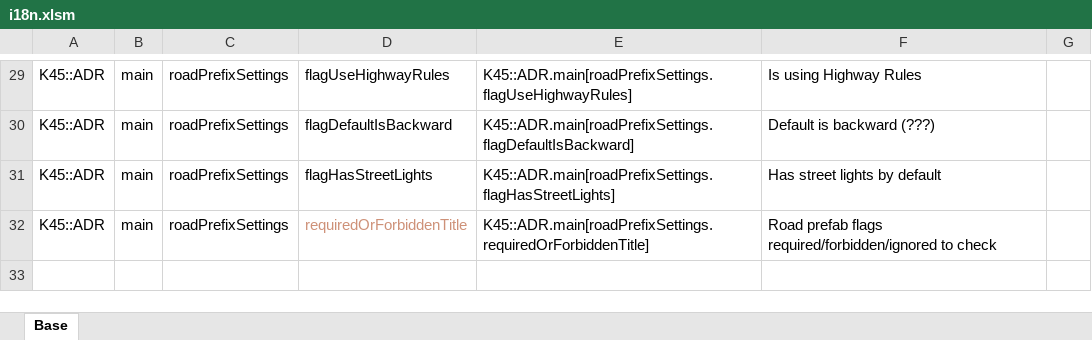
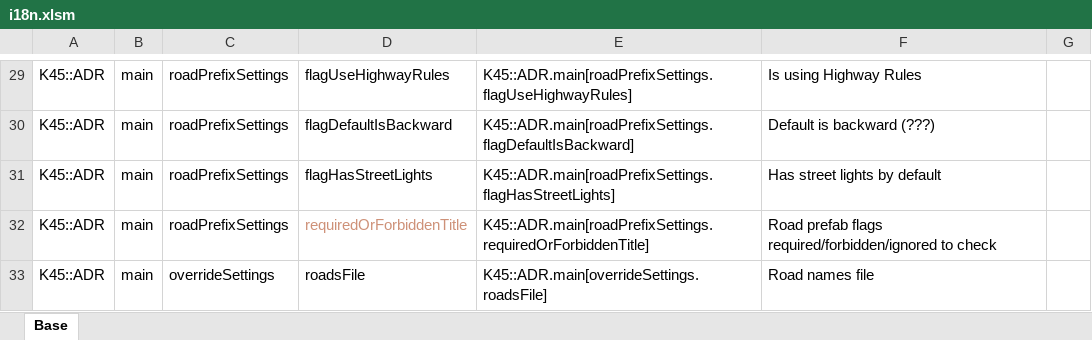
Before and after one commit to klyte45/CS2-AddressesMod, an Excel workbook: BelzontAdr/i18n/i18n.xlsm, sheet Base, drawn as a sheet; only a part is shown, gaps mark what is left out; values as stored, in another font and other column widths than the file's, no borders; the diff names each change by its address in the sheet, - before the commit and + after, or states it on an @@ line.

Commit message:
Now applying road qualifier rules

```diff
--- a/BelzontAdr/i18n/i18n.xlsm (sheet Base)
+++ b/BelzontAdr/i18n/i18n.xlsm (sheet Base)
+row 33: K45::ADR | main | overrideSettings | roadsFile | K45::ADR.main[overrideSettings.roadsFile] | Road names file
```
Also changed, not shown: 4 other files.
